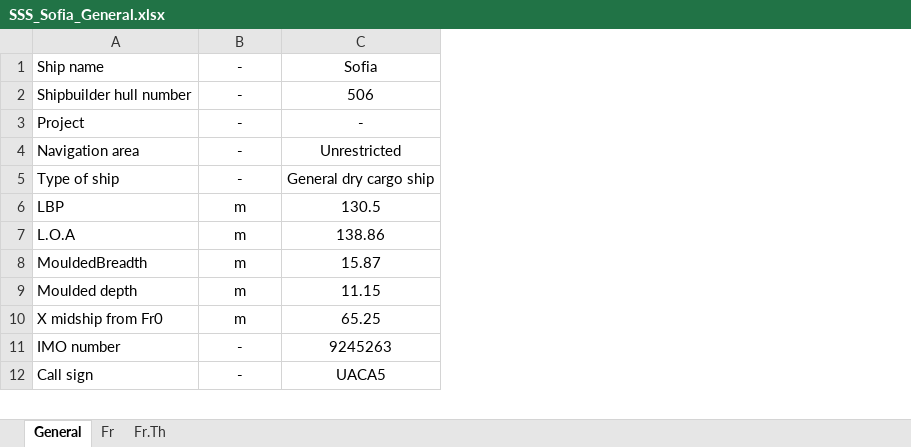
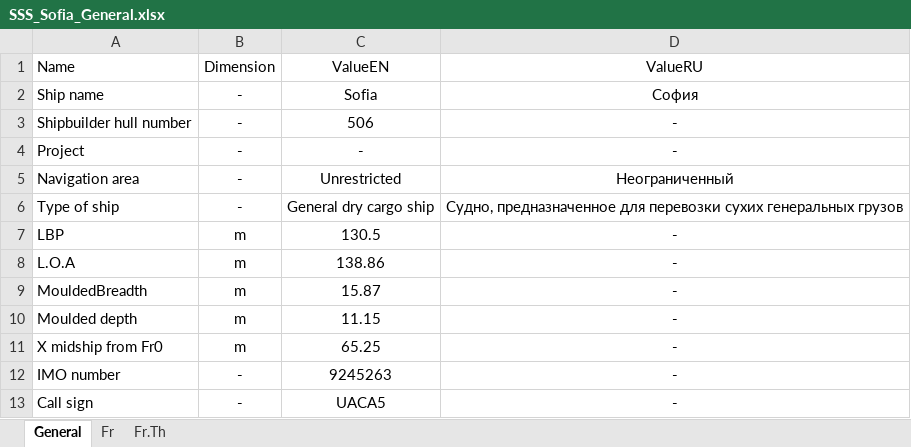
Before and after one commit to a-givertzman/sss, an Excel workbook: assets/fleet/9245263_sofia/datasets/SSS_Sofia_General.xlsx, sheet General, drawn as a sheet; only a part is shown; values as stored, in another font and other column widths than the file's, no borders; addresses are those after the commit; the diff names each change by its address in the sheet, - before the commit and + after, or states it on an @@ line.

Commit message:
sofia | general | translate | added

```diff
--- a/assets/fleet/9245263_sofia/datasets/SSS_Sofia_General.xlsx (sheet General)
+++ b/assets/fleet/9245263_sofia/datasets/SSS_Sofia_General.xlsx (sheet General)
+column D, rows 2-13: София | - | - | Неограниченный | Судно, предназначенное для перевозки сухих генеральных грузов | - | - | - | - | - | - | -
+row 1: Name | Dimension | ValueEN | ValueRU
```
